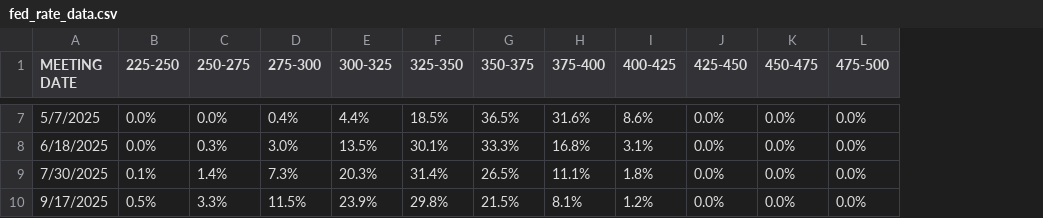
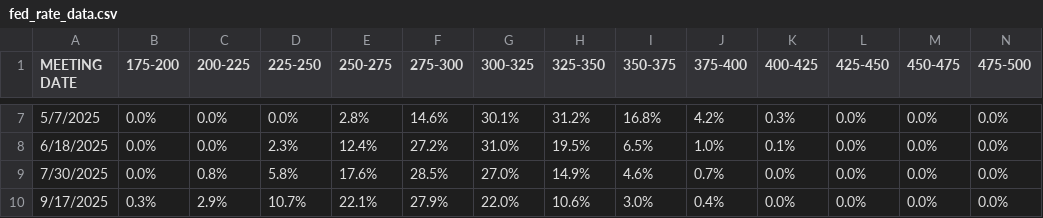
Before and after one commit to FedericoBohl/DatArg-2.0, a CSV file: fed_rate_data.csv, drawn as a sheet; only a part is shown, gaps mark what is left out; addresses are those after the commit; the diff covers the shown part only; the diff names each change by its address in the sheet, - before the commit and + after, or states it on an @@ line.

```diff
--- a/fed_rate_data.csv
+++ b/fed_rate_data.csv
+column B (175-200), rows 7-10: 0.0% | 0.0% | 0.0% | 0.3%
+column C (200-225), rows 7-10: 0.0% | 0.0% | 0.8% | 2.9%
-E7 (250-275): 0.0%
+E7 (250-275): 2.8%
-F7 (275-300): 0.4%
+F7 (275-300): 14.6%
-G7 (300-325): 4.4%
+G7 (300-325): 30.1%
-H7 (325-350): 18.5%
+H7 (325-350): 31.2%
-I7 (350-375): 36.5%
+I7 (350-375): 16.8%
-J7 (375-400): 31.6%
+J7 (375-400): 4.2%
-K7 (400-425): 8.6%
+K7 (400-425): 0.3%
-D8 (225-250): 0.0%
+D8 (225-250): 2.3%
-E8 (250-275): 0.3%
+E8 (250-275): 12.4%
-F8 (275-300): 3.0%
+F8 (275-300): 27.2%
-G8 (300-325): 13.5%
+G8 (300-325): 31.0%
-H8 (325-350): 30.1%
+H8 (325-350): 19.5%
-I8 (350-375): 33.3%
+I8 (350-375): 6.5%
-J8 (375-400): 16.8%
+J8 (375-400): 1.0%
-K8 (400-425): 3.1%
+K8 (400-425): 0.1%
-D9 (225-250): 0.1%
+D9 (225-250): 5.8%
-E9 (250-275): 1.4%
+E9 (250-275): 17.6%
-F9 (275-300): 7.3%
+F9 (275-300): 28.5%
-G9 (300-325): 20.3%
+G9 (300-325): 27.0%
-H9 (325-350): 31.4%
+H9 (325-350): 14.9%
-I9 (350-375): 26.5%
+I9 (350-375): 4.6%
-J9 (375-400): 11.1%
+J9 (375-400): 0.7%
-K9 (400-425): 1.8%
+K9 (400-425): 0.0%
-D10 (225-250): 0.5%
+D10 (225-250): 10.7%
-E10 (250-275): 3.3%
+E10 (250-275): 22.1%
-F10 (275-300): 11.5%
+F10 (275-300): 27.9%
-G10 (300-325): 23.9%
+G10 (300-325): 22.0%
-H10 (325-350): 29.8%
+H10 (325-350): 10.6%
-I10 (350-375): 21.5%
+I10 (350-375): 3.0%
-J10 (375-400): 8.1%
+J10 (375-400): 0.4%
-K10 (400-425): 1.2%
+K10 (400-425): 0.0%
```
Also changed, not shown: 25 edited cells elsewhere in this file, 2 other files.
